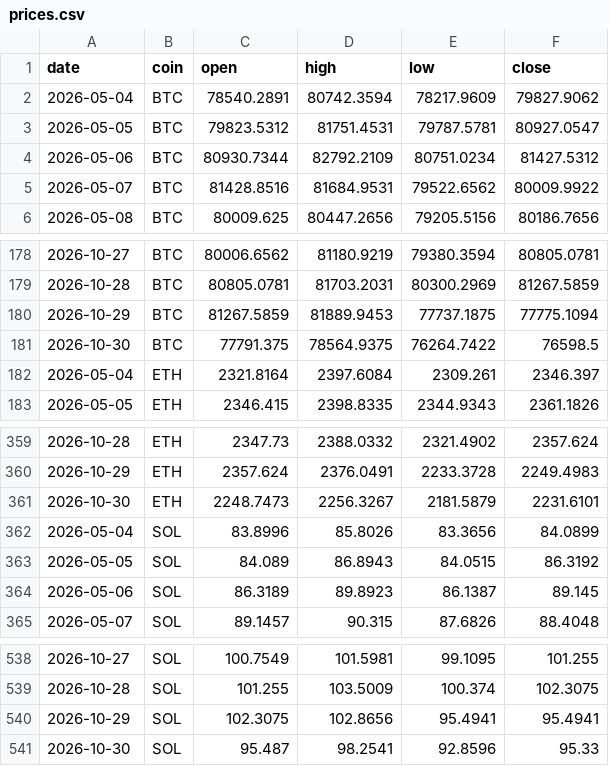
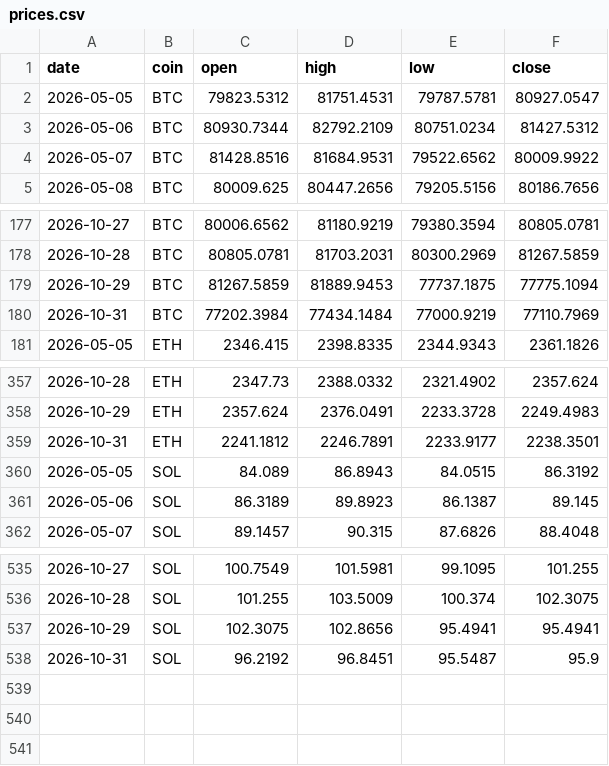
Before and after one commit to Z3US-23/crypto-dashboard-v2, a CSV file: data/prices.csv, drawn as a sheet; only a part is shown, gaps mark what is left out.

```diff
--- a/data/prices.csv
+++ b/data/prices.csv
@@ -1,3 +1,2 @@
 date,coin,open,high,low,close
-2026-05-04,BTC,78540.2891,80742.3594,78217.9609,79827.9062
 2026-05-05,BTC,79823.5312,81751.4531,79787.5781,80927.0547
@@ -180,4 +179,3 @@ date,coin,open,high,low,close
 2026-10-29,BTC,81267.5859,81889.9453,77737.1875,77775.1094
-2026-10-30,BTC,77791.375,78564.9375,76264.7422,76598.5
-2026-05-04,ETH,2321.8164,2397.6084,2309.261,2346.397
+2026-10-31,BTC,77202.3984,77434.1484,77000.9219,77110.7969
 2026-05-05,ETH,2346.415,2398.8335,2344.9343,2361.1826
@@ -360,4 +358,3 @@ date,coin,open,high,low,close
 2026-10-29,ETH,2357.624,2376.0491,2233.3728,2249.4983
-2026-10-30,ETH,2248.7473,2256.3267,2181.5879,2231.6101
-2026-05-04,SOL,83.8996,85.8026,83.3656,84.0899
+2026-10-31,ETH,2241.1812,2246.7891,2233.9177,2238.3501
 2026-05-05,SOL,84.089,86.8943,84.0515,86.3192
@@ -540,2 +537,2 @@ date,coin,open,high,low,close
 2026-10-29,SOL,102.3075,102.8656,95.4941,95.4941
-2026-10-30,SOL,95.487,98.2541,92.8596,95.33
+2026-10-31,SOL,96.2192,96.8451,95.5487,95.9
```
Also changed, not shown: 2 other files.
